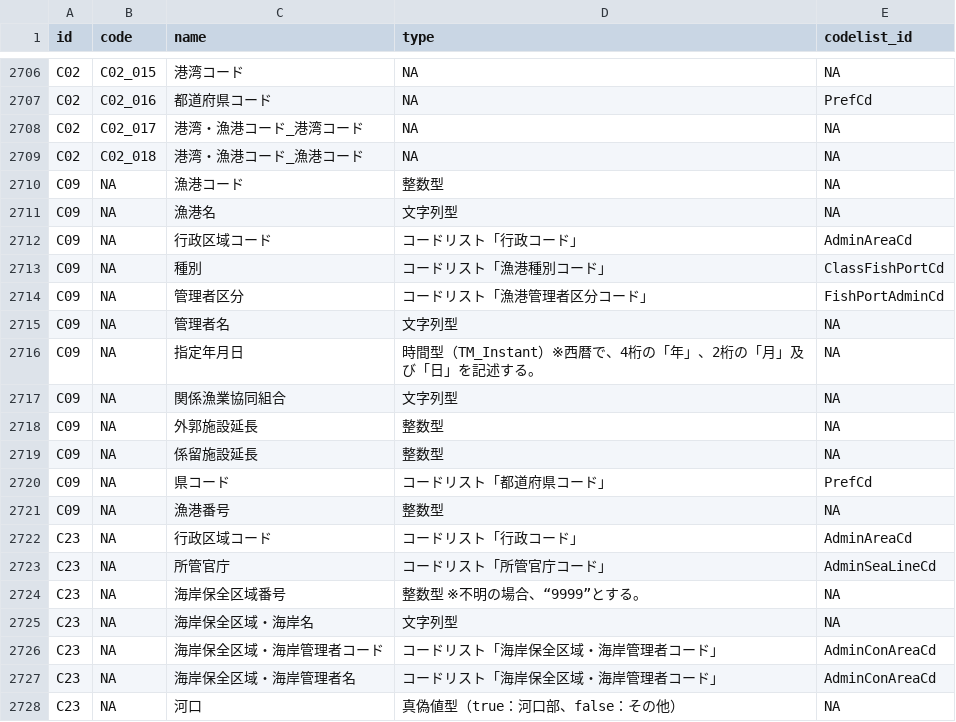
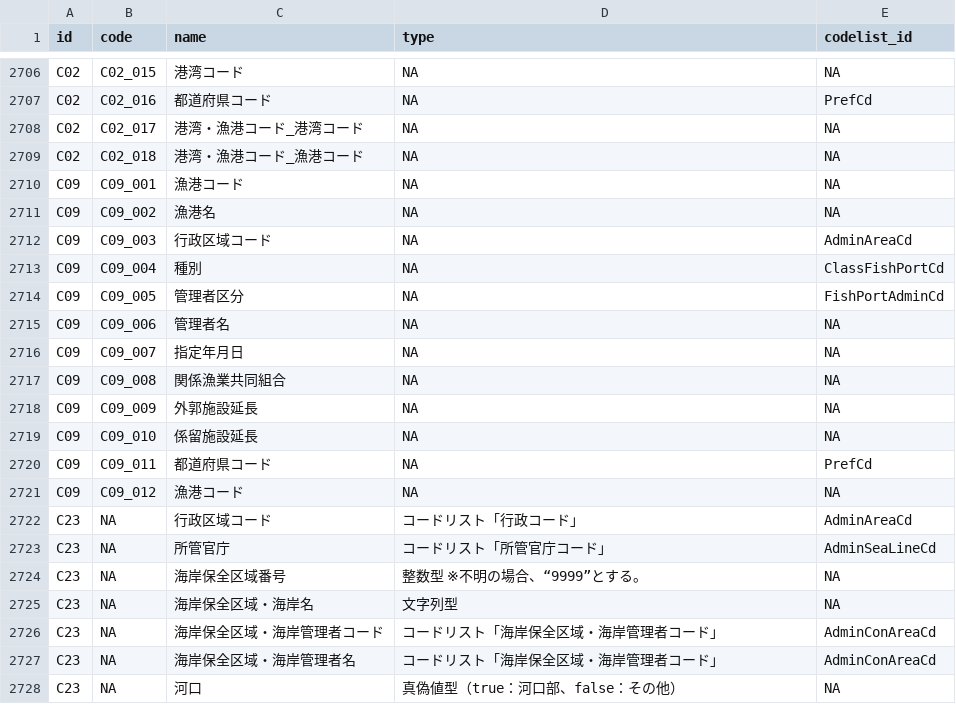
Before and after one commit to yutannihilation/kokudosuuchi-metadata, a CSV file: data/joined.csv, drawn as a sheet; only a part is shown, gaps mark what is left out.

```diff
--- a/data/joined.csv
+++ b/data/joined.csv
@@ -2709,14 +2709,14 @@ C02,C02_017,港湾・漁港コード_港湾コード,NA,NA
 C02,C02_018,港湾・漁港コード_漁港コード,NA,NA
-C09,NA,漁港コード,整数型,NA
-C09,NA,漁港名,文字列型,NA
-C09,NA,行政区域コード,コードリスト「行政コード」,AdminAreaCd
-C09,NA,種別,コードリスト「漁港種別コード」,ClassFishPortCd
-C09,NA,管理者区分,コードリスト「漁港管理者区分コード」,FishPortAdminCd
-C09,NA,管理者名,文字列型,NA
-C09,NA,指定年月日,時間型（TM_Instant）※西暦で、4桁の「年」、2桁の「月」及び「日」を記述する。,NA
-C09,NA,関係漁業協同組合,文字列型,NA
-C09,NA,外郭施設延長,整数型,NA
-C09,NA,係留施設延長,整数型,NA
-C09,NA,県コード,コードリスト「都道府県コード」,PrefCd
-C09,NA,漁港番号,整数型,NA
+C09,C09_001,漁港コード,NA,NA
+C09,C09_002,漁港名,NA,NA
+C09,C09_003,行政区域コード,NA,AdminAreaCd
+C09,C09_004,種別,NA,ClassFishPortCd
+C09,C09_005,管理者区分,NA,FishPortAdminCd
+C09,C09_006,管理者名,NA,NA
+C09,C09_007,指定年月日,NA,NA
+C09,C09_008,関係漁業共同組合,NA,NA
+C09,C09_009,外郭施設延長,NA,NA
+C09,C09_010,係留施設延長,NA,NA
+C09,C09_011,都道府県コード,NA,PrefCd
+C09,C09_012,漁港コード,NA,NA
 C23,NA,行政区域コード,コードリスト「行政コード」,AdminAreaCd
```
Also changed, not shown: data/matching_types.csv, 8 other files.
